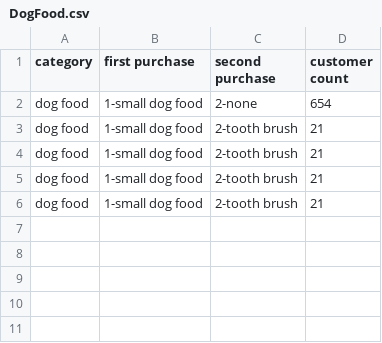
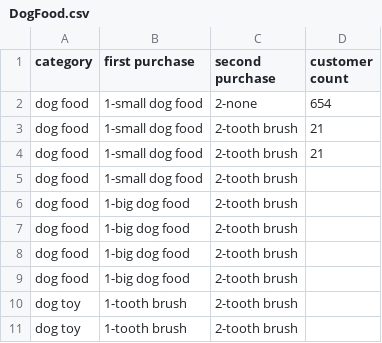
Before and after one commit to pocupine/sankey, a CSV file: DogFood.csv, drawn as a sheet; the diff names each change by its address in the sheet, - before the commit and + after, or states it on an @@ line.

Commit message:
Update DogFood.csv

```diff
--- a/DogFood.csv
+++ b/DogFood.csv
-D5:D6 (customer count): 21
+D5:D6 (customer count): (empty)
-B6 (first purchase): 1-small dog food
+B6 (first purchase): 1-big dog food
+row 7: dog food | 1-big dog food | 2-tooth brush
+row 8: dog food | 1-big dog food | 2-tooth brush
+row 9: dog food | 1-big dog food | 2-tooth brush
+row 10: dog toy | 1-tooth brush | 2-tooth brush
+row 11: dog toy | 1-tooth brush | 2-tooth brush
```
